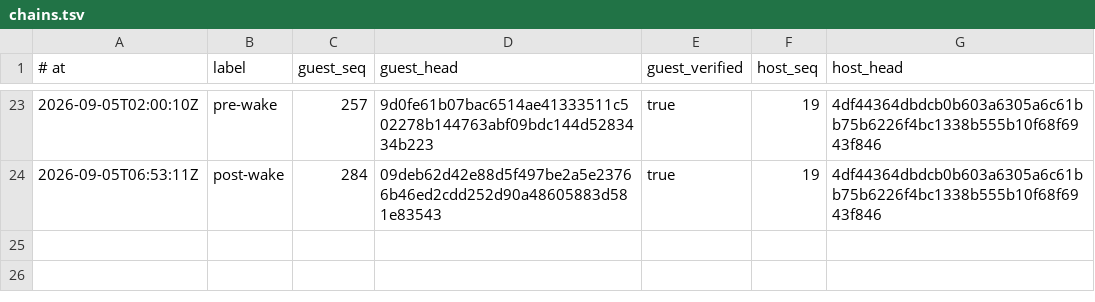
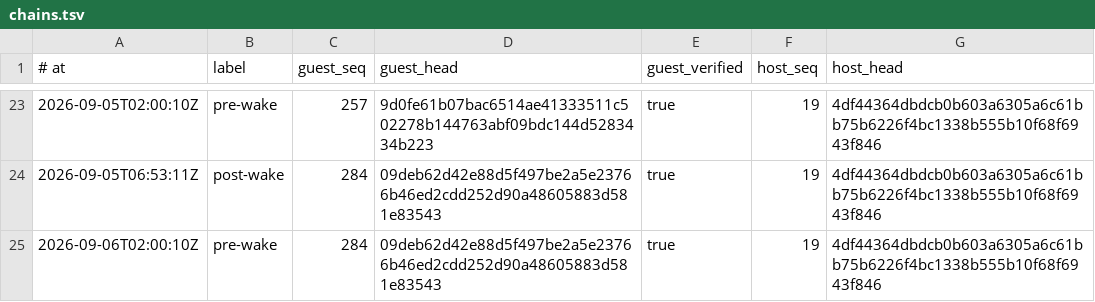
Before and after one commit to RearAdmiralPants/claudebrain-provenance, a TSV file: chains.tsv, drawn as a sheet; only a part is shown, gaps mark what is left out.

```diff
--- a/chains.tsv
+++ b/chains.tsv
@@ -24 +24,2 @@
 2026-09-05T06:53:11Z	post-wake	284	09deb62d42e88d5f497be2a5e23766b46ed2cdd252d90a48605883d581e83543	true	19	4df44364dbdcb0b603a6305a6c61bb75b6226f4bc1338b555b10f68f6943f846
+2026-09-06T02:00:10Z	pre-wake	284	09deb62d42e88d5f497be2a5e23766b46ed2cdd252d90a48605883d581e83543	true	19	4df44364dbdcb0b603a6305a6c61bb75b6226f4bc1338b555b10f68f6943f846
```
Also changed, not shown: corpus.tsv, privacy-attestations.tsv.
